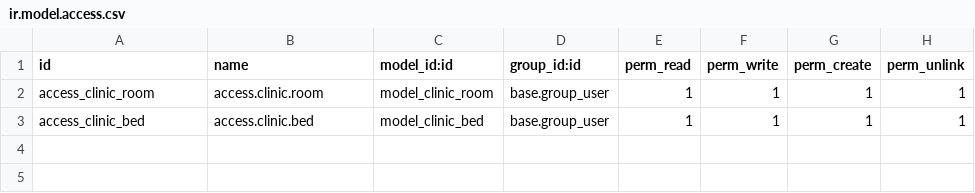
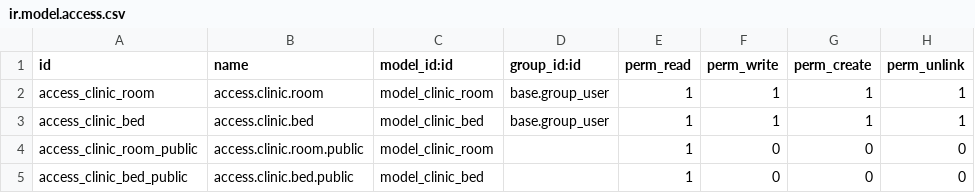
Before and after one commit to NQK923/custom_addons, a CSV file: room_management/security/ir.model.access.csv, drawn as a sheet.

Commit message:
xml to website template(room).

```diff
--- a/room_management/security/ir.model.access.csv
+++ b/room_management/security/ir.model.access.csv
@@ -3 +3,3 @@ access_clinic_room,access.clinic.room,model_clinic_room,base.group_user,1,1,1,1
 access_clinic_bed,access.clinic.bed,model_clinic_bed,base.group_user,1,1,1,1
+access_clinic_room_public,access.clinic.room.public,model_clinic_room,,1,0,0,0
+access_clinic_bed_public,access.clinic.bed.public,model_clinic_bed,,1,0,0,0
```
Also changed, not shown: 8 other files.
